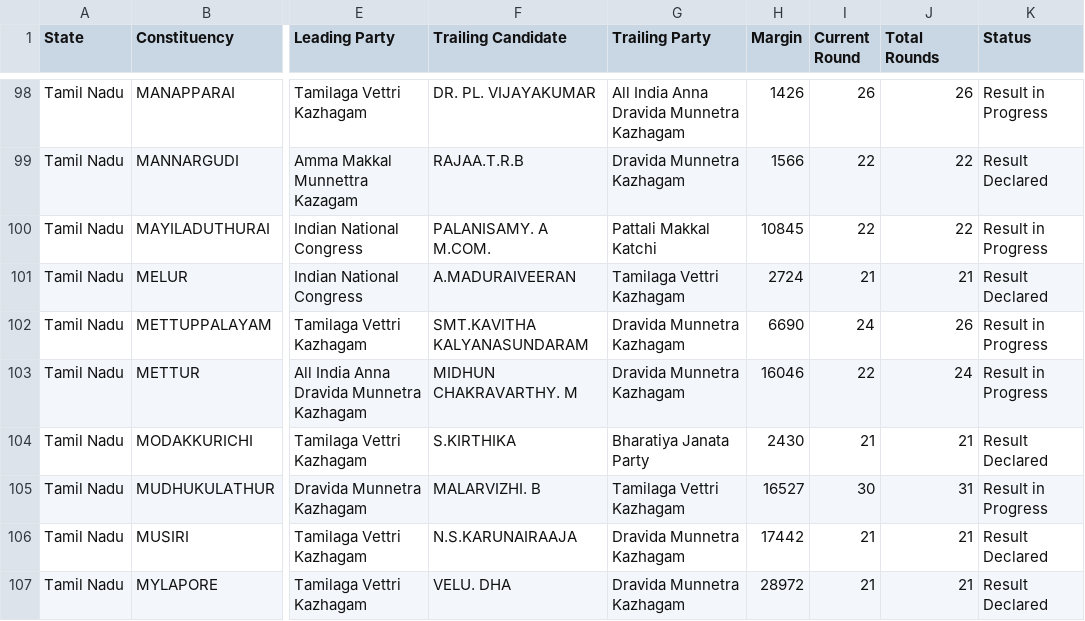
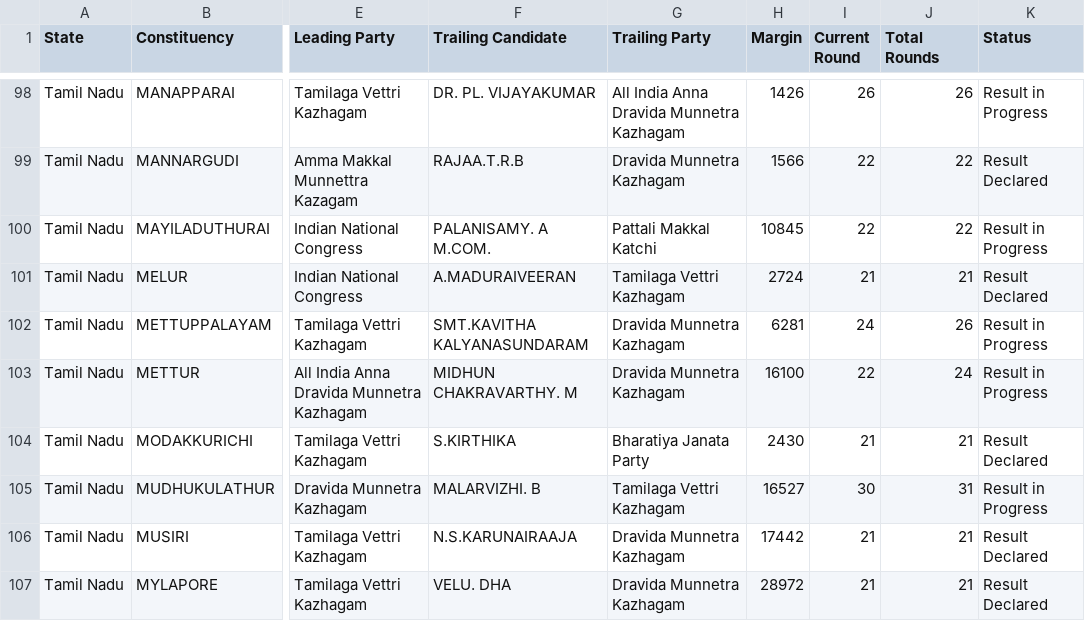
Before and after one commit to muthuishere/tnelection2026, a CSV file: results.csv, drawn as a sheet; only a part is shown, gaps mark what is left out; the diff covers the shown part only; the diff names each change by its address in the sheet, - before the commit and + after, or states it on an @@ line.

```diff
--- a/results.csv
+++ b/results.csv
-H102 (Margin): 6690
+H102 (Margin): 6281
-H103 (Margin): 16046
+H103 (Margin): 16100
```
Also changed, not shown: 35 edited cells elsewhere in this file, 1 other file.
